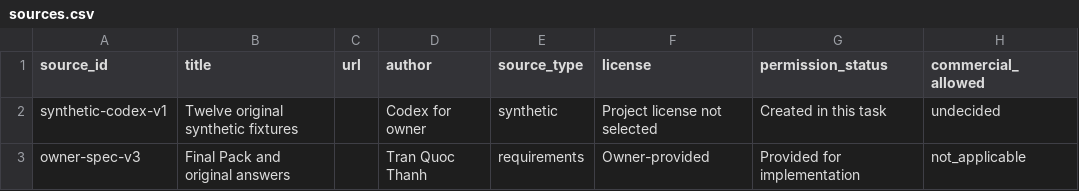
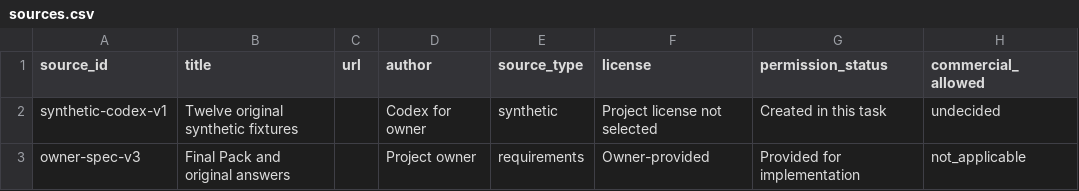
Before and after one commit to thanhtq2701-alt/xiangqi07, a CSV file: data/sources.csv, drawn as a sheet; only a part is shown; the diff names each change by its address in the sheet, - before the commit and + after, or states it on an @@ line.

Commit message:
docs: polish supporting project pages

```diff
--- a/data/sources.csv
+++ b/data/sources.csv
-D3 (author): Tran Quoc Thanh
+D3 (author): Project owner
```
Also changed, not shown: 4 other files.
